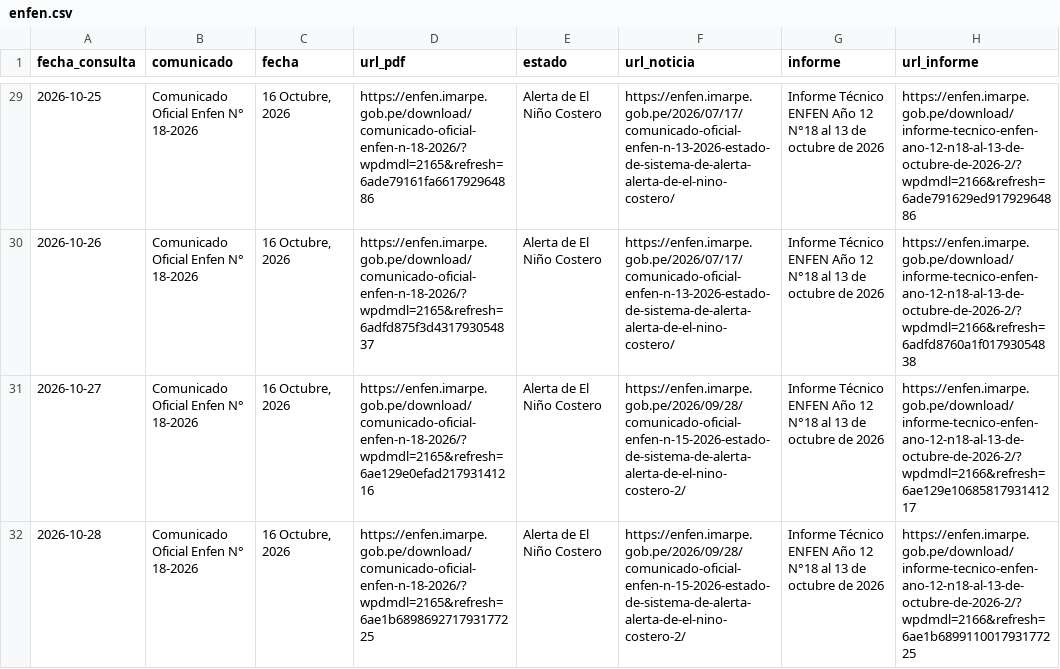
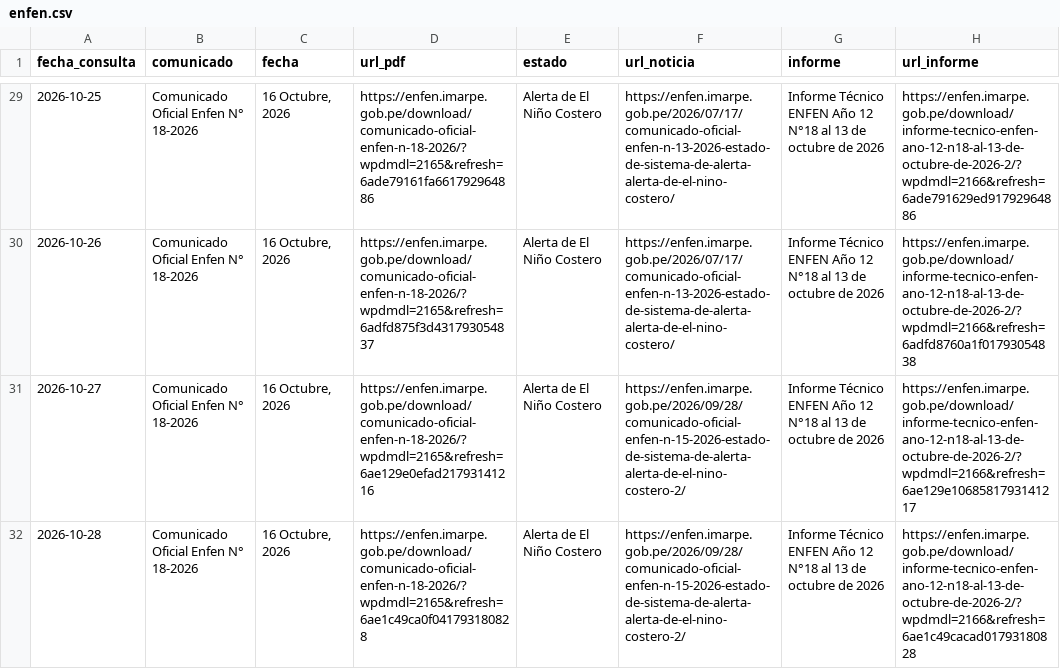
Before and after one commit to rodrigo51200-tech/monitor-fen, a CSV file: historial/enfen.csv, drawn as a sheet; only a part is shown, gaps mark what is left out.

```diff
--- a/historial/enfen.csv
+++ b/historial/enfen.csv
@@ -31,2 +31,2 @@
 2026-10-27,Comunicado Oficial Enfen N° 18-2026,"16 Octubre, 2026",https://enfen.imarpe.gob.pe/download/comunicado-oficial-enfen-n-18-2026/?wpdmdl=2165&refresh=6ae129e0efad21793141216,Alerta de El Niño Costero,https://enfen.imarpe.gob.pe/2026/09/28/comunicado-oficial-enfen-n-15-2026-estado-de-sistema-de-alerta-alerta-de-el-nino-costero-2/,Informe Técnico ENFEN Año 12 N°18 al 13 de octubre de 2026,https://enfen.imarpe.gob.pe/download/informe-tecnico-enfen-ano-12-n18-al-13-de-octubre-de-2026-2/?wpdmdl=2166&refresh=6ae129e1068581793141217
-2026-10-28,Comunicado Oficial Enfen N° 18-2026,"16 Octubre, 2026",https://enfen.imarpe.gob.pe/download/comunicado-oficial-enfen-n-18-2026/?wpdmdl=2165&refresh=6ae1b689869271793177225,Alerta de El Niño Costero,https://enfen.imarpe.gob.pe/2026/09/28/comunicado-oficial-enfen-n-15-2026-estado-de-sistema-de-alerta-alerta-de-el-nino-costero-2/,Informe Técnico ENFEN Año 12 N°18 al 13 de octubre de 2026,https://enfen.imarpe.gob.pe/download/informe-tecnico-enfen-ano-12-n18-al-13-de-octubre-de-2026-2/?wpdmdl=2166&refresh=6ae1b689911001793177225
+2026-10-28,Comunicado Oficial Enfen N° 18-2026,"16 Octubre, 2026",https://enfen.imarpe.gob.pe/download/comunicado-oficial-enfen-n-18-2026/?wpdmdl=2165&refresh=6ae1c49ca0f041793180828,Alerta de El Niño Costero,https://enfen.imarpe.gob.pe/2026/09/28/comunicado-oficial-enfen-n-15-2026-estado-de-sistema-de-alerta-alerta-de-el-nino-costero-2/,Informe Técnico ENFEN Año 12 N°18 al 13 de octubre de 2026,https://enfen.imarpe.gob.pe/download/informe-tecnico-enfen-ano-12-n18-al-13-de-octubre-de-2026-2/?wpdmdl=2166&refresh=6ae1c49cacad01793180828
```
Also changed, not shown: historial/clima_tiendas.csv, historial/garua_pronostico.csv, 4 other files.
